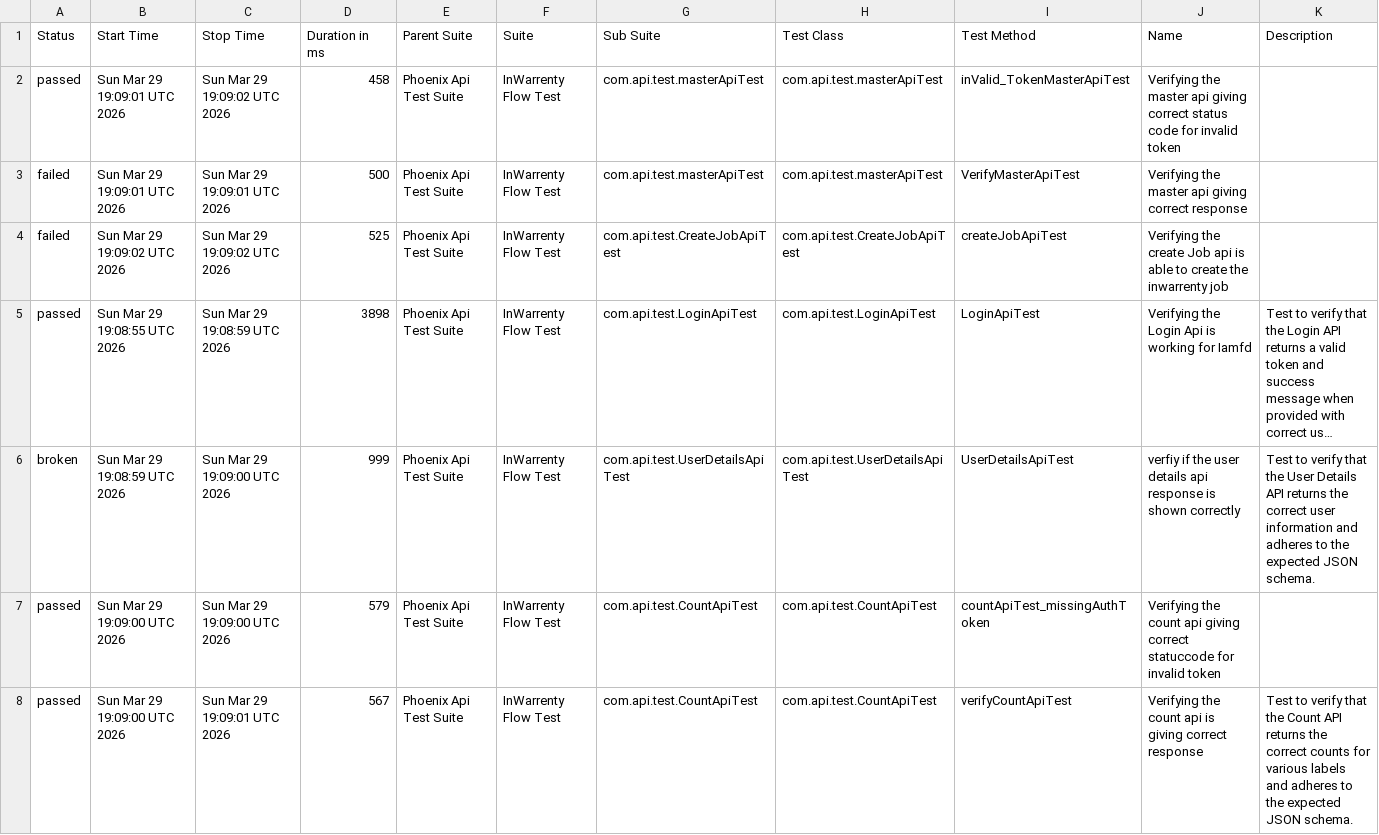
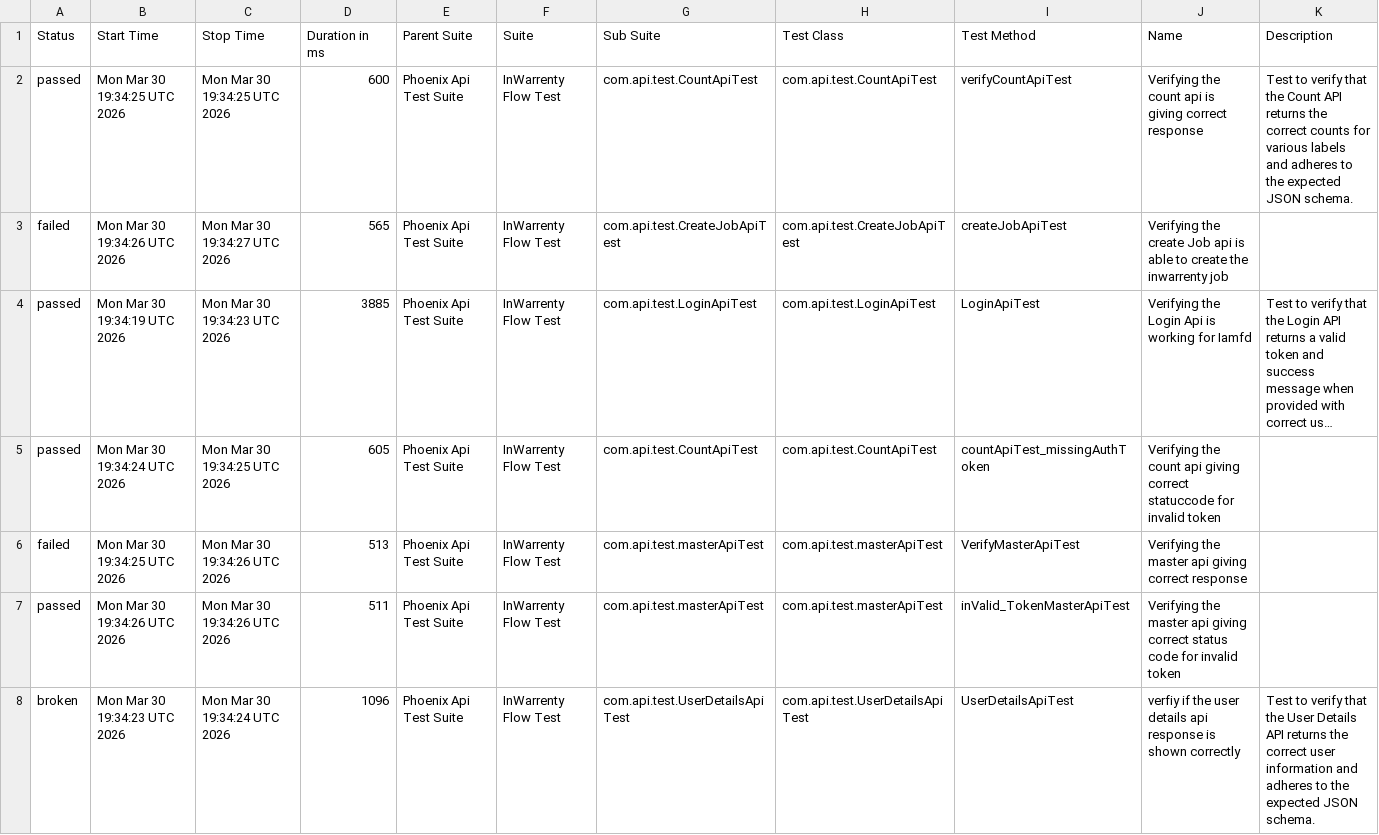
Before and after one commit to ganeshbs98/UI_APIFrameWork, a CSV file: data/suites.csv, drawn as a sheet; long unchanged cells end in …; removed rows and columns are numbered as before the commit, all else as after; the diff names each change by its address in the sheet, - before the commit and + after, or states it on an @@ line.

```diff
--- a/data/suites.csv
+++ b/data/suites.csv
-B2 (Start Time): Sun Mar 29 19:09:01 UTC 2026
+B2 (Start Time): Mon Mar 30 19:34:25 UTC 2026
-C2 (Stop Time): Sun Mar 29 19:09:02 UTC 2026
+C2 (Stop Time): Mon Mar 30 19:34:25 UTC 2026
-D2 (Duration in ms): 458
+D2 (Duration in ms): 600
-G2 (Sub Suite): com.api.test.masterApiTest
+G2 (Sub Suite): com.api.test.CountApiTest
-H2 (Test Class): com.api.test.masterApiTest
+H2 (Test Class): com.api.test.CountApiTest
-I2 (Test Method): inValid_TokenMasterApiTest
+I2 (Test Method): verifyCountApiTest
-J2 (Name): Verifying the master api giving correct status code for invalid token
+J2 (Name): Verifying the count api is giving correct response
-K2 (Description): (empty)
+K2 (Description): Test to verify that the Count API returns the correct counts for various labels and adheres to the expected JSON schema.
-row 3: failed | Sun Mar 29 19:09:01 UTC 2026 | Sun Mar 29 19:09:01 UTC 2026 | 500 | Phoenix Api Test Suite | InWarrenty Flow Test | com.api.test.masterApiTest | com.api.test.masterApiTest | VerifyMasterApiTest | Verifying the master api giving correct response
-B3 (Start Time): Sun Mar 29 19:09:02 UTC 2026
+B3 (Start Time): Mon Mar 30 19:34:26 UTC 2026
-C3 (Stop Time): Sun Mar 29 19:09:02 UTC 2026
+C3 (Stop Time): Mon Mar 30 19:34:27 UTC 2026
-D3 (Duration in ms): 525
+D3 (Duration in ms): 565
-B4 (Start Time): Sun Mar 29 19:08:55 UTC 2026
+B4 (Start Time): Mon Mar 30 19:34:19 UTC 2026
-C4 (Stop Time): Sun Mar 29 19:08:59 UTC 2026
+C4 (Stop Time): Mon Mar 30 19:34:23 UTC 2026
-D4 (Duration in ms): 3898
+D4 (Duration in ms): 3885
-row 6: broken | Sun Mar 29 19:08:59 UTC 2026 | Sun Mar 29 19:09:00 UTC 2026 | 999 | Phoenix Api Test Suite | InWarrenty Flow Test | com.api.test.UserDetailsApiTest | com.api.test.UserDetailsApiTest | UserDetailsApiTest | verfiy if the user details api response is shown correctly | Test to verify that the User Details API returns the correct user information and adheres to the expected JSON schema.
-B5 (Start Time): Sun Mar 29 19:09:00 UTC 2026
+B5 (Start Time): Mon Mar 30 19:34:24 UTC 2026
-C5 (Stop Time): Sun Mar 29 19:09:00 UTC 2026
+C5 (Stop Time): Mon Mar 30 19:34:25 UTC 2026
-D5 (Duration in ms): 579
+D5 (Duration in ms): 605
+row 6: failed | Mon Mar 30 19:34:25 UTC 2026 | Mon Mar 30 19:34:26 UTC 2026 | 513 | Phoenix Api Test Suite | InWarrenty Flow Test | com.api.test.masterApiTest | com.api.test.masterApiTest | VerifyMasterApiTest | Verifying the master api giving correct response
-B7 (Start Time): Sun Mar 29 19:09:00 UTC 2026
+B7 (Start Time): Mon Mar 30 19:34:26 UTC 2026
-C7 (Stop Time): Sun Mar 29 19:09:01 UTC 2026
+C7 (Stop Time): Mon Mar 30 19:34:26 UTC 2026
-D7 (Duration in ms): 567
+D7 (Duration in ms): 511
-G7 (Sub Suite): com.api.test.CountApiTest
+G7 (Sub Suite): com.api.test.masterApiTest
-H7 (Test Class): com.api.test.CountApiTest
+H7 (Test Class): com.api.test.masterApiTest
-I7 (Test Method): verifyCountApiTest
+I7 (Test Method): inValid_TokenMasterApiTest
-J7 (Name): Verifying the count api is giving correct response
+J7 (Name): Verifying the master api giving correct status code for invalid token
-K7 (Description): Test to verify that the Count API returns the correct counts for various labels and adheres to the expected JSON schema.
+K7 (Description): (empty)
+row 8: broken | Mon Mar 30 19:34:23 UTC 2026 | Mon Mar 30 19:34:24 UTC 2026 | 1096 | Phoenix Api Test Suite | InWarrenty Flow Test | com.api.test.UserDetailsApiTest | com.api.test.UserDetailsApiTest | UserDetailsApiTest | verfiy if the user details api response is shown correctly | Test to verify that the User Details API returns the correct user information and adheres to the expected JSON schema.
```
Also changed, not shown: data/behaviors.csv, 48 other files.
